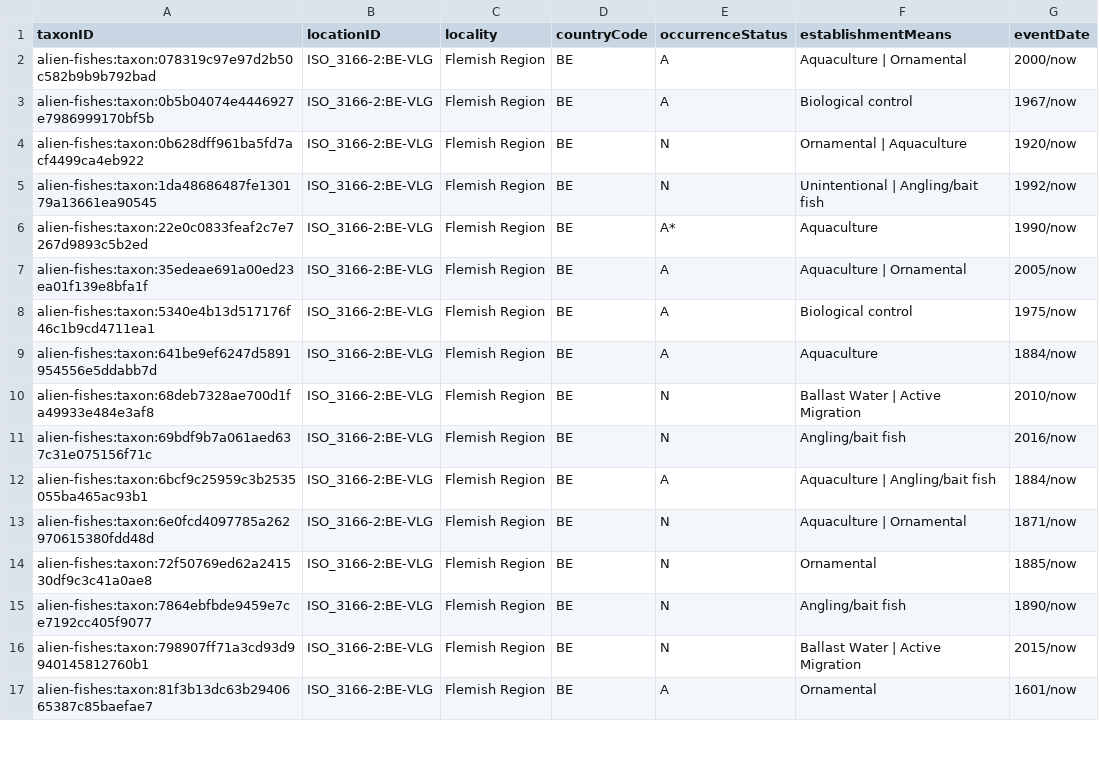
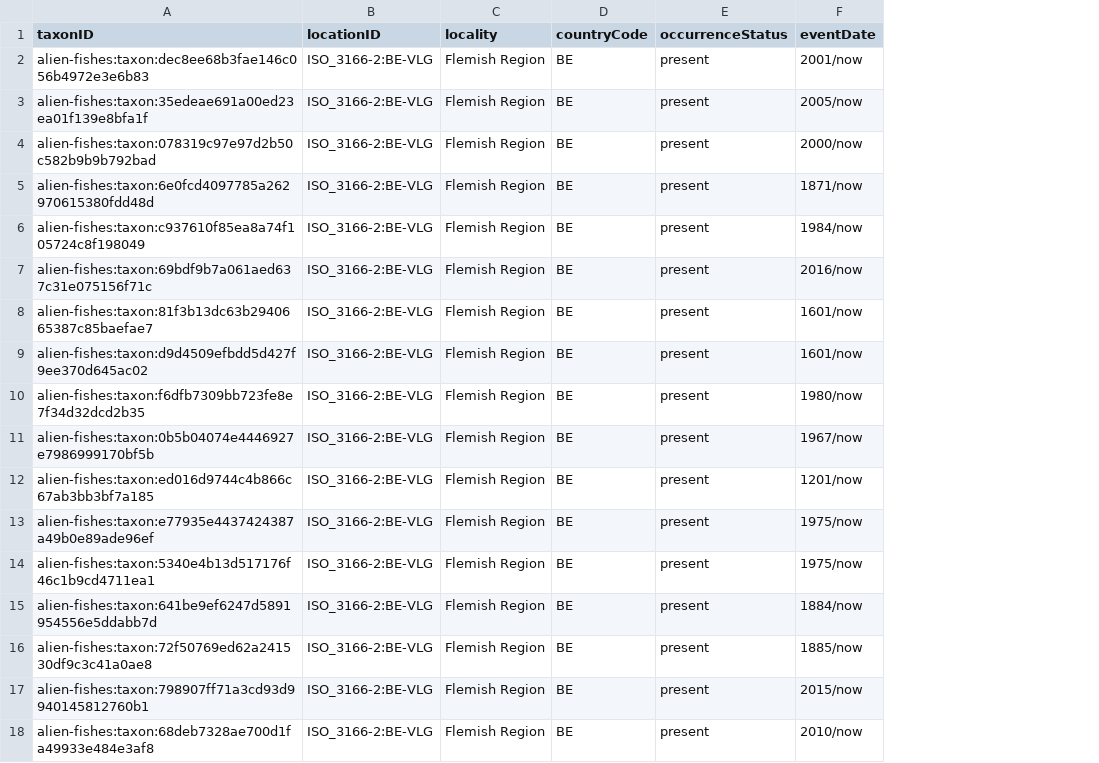
Before and after one commit to trias-project/alien-fishes-checklist, a CSV file: data/processed/distribution.csv, drawn as a sheet; only a part is shown; removed rows and columns are numbered as before the commit, all else as after; the diff covers the shown part only; the diff names each change by its address in the sheet, - before the commit and + after, or states it on an @@ line.

```diff
--- a/data/processed/distribution.csv
+++ b/data/processed/distribution.csv
-column F (establishmentMeans), rows 2-4: Aquaculture | Ornamental | Biological control | Ornamental | Aquaculture; row 6: Aquaculture; rows 8-9: Biological control | Aquaculture; row 14: Ornamental; rows 16-17: Ballast Water | Active Migration | Ornamental
+row 2: alien-fishes:taxon:dec8ee68b3fae146c056b4972e3e6b83 | ISO_3166-2:BE-VLG | Flemish Region | BE | present | 2001/now
+row 3: alien-fishes:taxon:35edeae691a00ed23ea01f139e8bfa1f | ISO_3166-2:BE-VLG | Flemish Region | BE | present | 2005/now
-E4 (occurrenceStatus): A
+E4 (occurrenceStatus): present
+row 5: alien-fishes:taxon:6e0fcd4097785a262970615380fdd48d | ISO_3166-2:BE-VLG | Flemish Region | BE | present | 1871/now
+row 6: alien-fishes:taxon:c937610f85ea8a74f105724c8f198049 | ISO_3166-2:BE-VLG | Flemish Region | BE | present | 1984/now
+row 7: alien-fishes:taxon:69bdf9b7a061aed637c31e075156f71c | ISO_3166-2:BE-VLG | Flemish Region | BE | present | 2016/now
+row 8: alien-fishes:taxon:81f3b13dc63b2940665387c85baefae7 | ISO_3166-2:BE-VLG | Flemish Region | BE | present | 1601/now
+row 9: alien-fishes:taxon:d9d4509efbdd5d427f9ee370d645ac02 | ISO_3166-2:BE-VLG | Flemish Region | BE | present | 1601/now
+row 10: alien-fishes:taxon:f6dfb7309bb723fe8e7f34d32dcd2b35 | ISO_3166-2:BE-VLG | Flemish Region | BE | present | 1980/now
-E11 (occurrenceStatus): A
+E11 (occurrenceStatus): present
-A12 (taxonID): alien-fishes:taxon:0b628dff961ba5fd7acf4499ca4eb922
+A12 (taxonID): alien-fishes:taxon:ed016d9744c4b866c67ab3bb3bf7a185
-E12 (occurrenceStatus): N
+E12 (occurrenceStatus): present
-F12 (eventDate): 1920/now
+F12 (eventDate): 1201/now
-row 5: alien-fishes:taxon:1da48686487fe130179a13661ea90545 | ISO_3166-2:BE-VLG | Flemish Region | BE | N | Unintentional | Angling/bait fish | 1992/now
-A13 (taxonID): alien-fishes:taxon:22e0c0833feaf2c7e7267d9893c5b2ed
+A13 (taxonID): alien-fishes:taxon:e77935e4437424387a49b0e89ade96ef
-E13 (occurrenceStatus): A*
+E13 (occurrenceStatus): present
-F13 (eventDate): 1990/now
+F13 (eventDate): 1975/now
-row 7: alien-fishes:taxon:35edeae691a00ed23ea01f139e8bfa1f | ISO_3166-2:BE-VLG | Flemish Region | BE | A | Aquaculture | Ornamental | 2005/now
-E14:E15 (occurrenceStatus): A
+E14:E15 (occurrenceStatus): present
-row 10: alien-fishes:taxon:68deb7328ae700d1fa49933e484e3af8 | ISO_3166-2:BE-VLG | Flemish Region | BE | N | Ballast Water | Active Migration | 2010/now
-row 11: alien-fishes:taxon:69bdf9b7a061aed637c31e075156f71c | ISO_3166-2:BE-VLG | Flemish Region | BE | N | Angling/bait fish | 2016/now
-row 12: alien-fishes:taxon:6bcf9c25959c3b2535055ba465ac93b1 | ISO_3166-2:BE-VLG | Flemish Region | BE | A | Aquaculture | Angling/bait fish | 1884/now
-row 13: alien-fishes:taxon:6e0fcd4097785a262970615380fdd48d | ISO_3166-2:BE-VLG | Flemish Region | BE | N | Aquaculture | Ornamental | 1871/now
-E16 (occurrenceStatus): N
+E16 (occurrenceStatus): present
-row 15: alien-fishes:taxon:7864ebfbde9459e7ce7192cc405f9077 | ISO_3166-2:BE-VLG | Flemish Region | BE | N | Angling/bait fish | 1890/now
-E17 (occurrenceStatus): N
+E17 (occurrenceStatus): present
-A18 (taxonID): alien-fishes:taxon:81f3b13dc63b2940665387c85baefae7
+A18 (taxonID): alien-fishes:taxon:68deb7328ae700d1fa49933e484e3af8
-E18 (occurrenceStatus): A
+E18 (occurrenceStatus): present
-F18 (eventDate): 1601/now
+F18 (eventDate): 2010/now
```
Also changed, not shown: 3 added rows, 4 removed rows and 11 edited cells elsewhere in this file, data/processed/description.csv, 2 other files.
